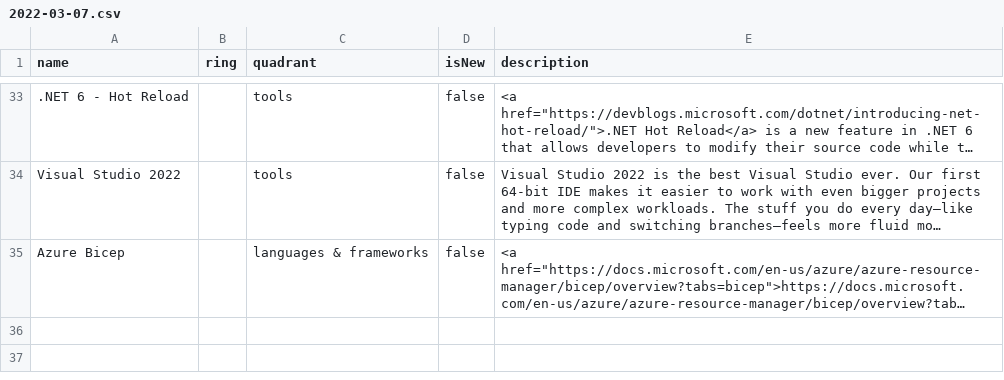
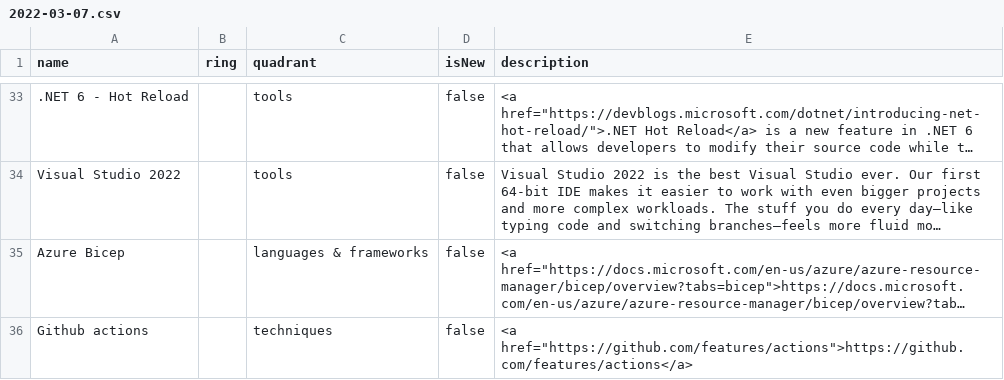
Before and after one commit to Ordina-MTech/Technology-Radar, a CSV file: 2022-03-07.csv, drawn as a sheet; only a part is shown, gaps mark what is left out; long unchanged cells end in …; the diff names each change by its address in the sheet, - before the commit and + after, or states it on an @@ line.

Commit message:
Added Github actions

```diff
--- a/2022-03-07.csv
+++ b/2022-03-07.csv
+row 36: Github actions |  | techniques | false | <a href="https://github.com/features/actions">https://github.com/features/actions</a>
```
